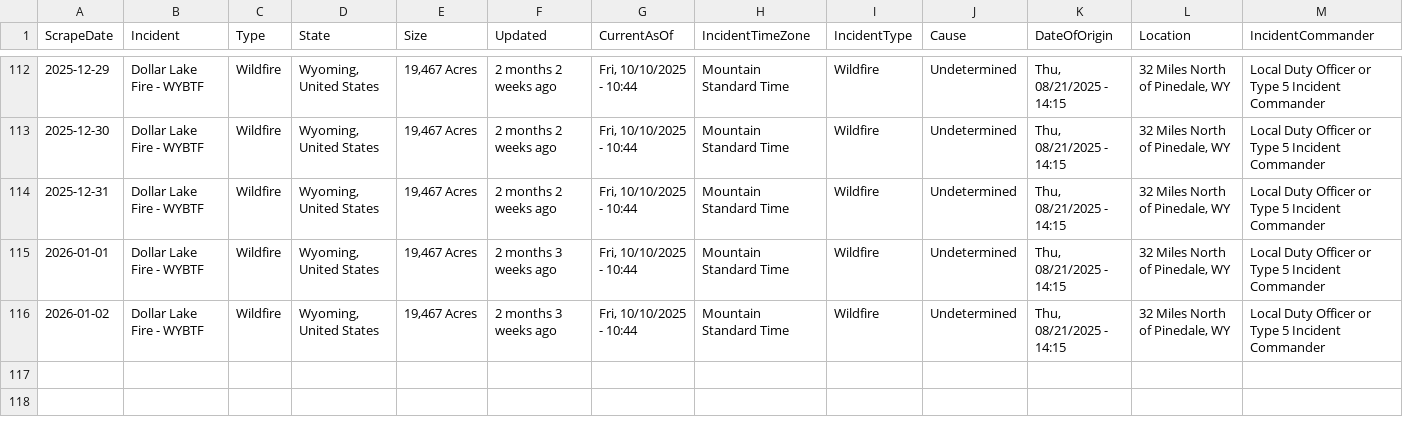
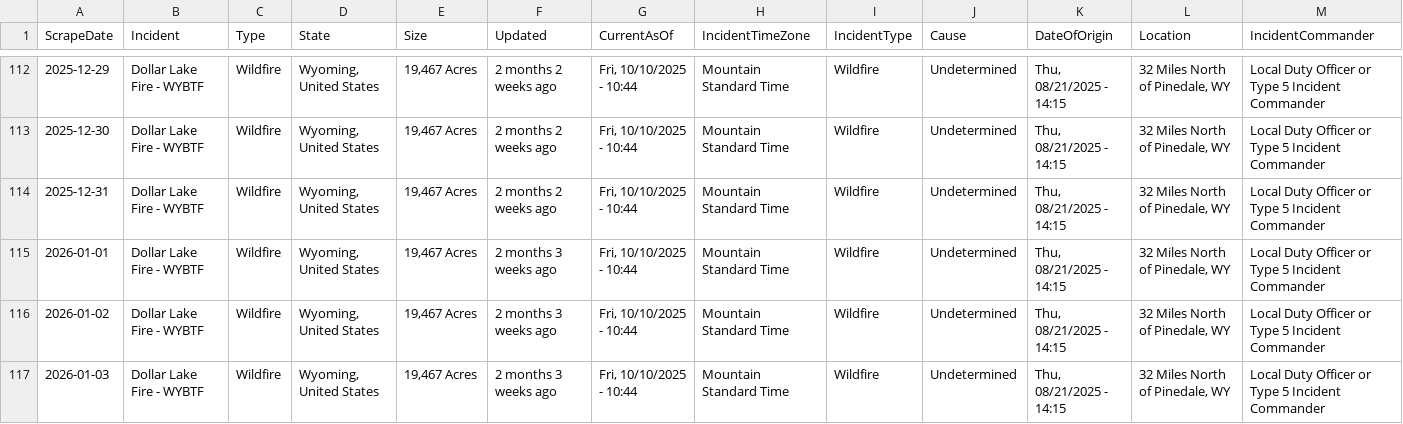
Before and after one commit to mandarc64/inciweb-wildfire-data, a CSV file: inciweb_data/Dollar_Lake_Fire_-_WYBTF.csv, drawn as a sheet; only a part is shown, gaps mark what is left out; rows hold the shown columns only; the diff names each change by its address in the sheet, - before the commit and + after, or states it on an @@ line.

```diff
--- a/inciweb_data/Dollar_Lake_Fire_-_WYBTF.csv
+++ b/inciweb_data/Dollar_Lake_Fire_-_WYBTF.csv
+row 117: 2026-01-03 | Dollar Lake Fire - WYBTF | Wildfire | Wyoming, United States | 19,467 Acres | 2 months 3 weeks ago | Fri, 10/10/2025 - 10:44 | Mountain Standard Time | Wildfire | Undetermined | Thu, 08/21/2025 - 14:15 | 32 Miles North of Pinedale, WY | Local Duty Officer or Type 5 Incident Commander
```
Also changed, not shown: inciweb_data/Greer_Fire_-_AZA2S.csv, inciweb_data/Katy_Creek_-_WACOF.csv, 15 other files.
